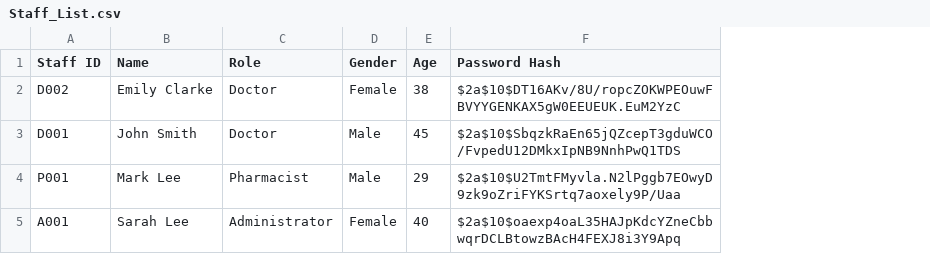
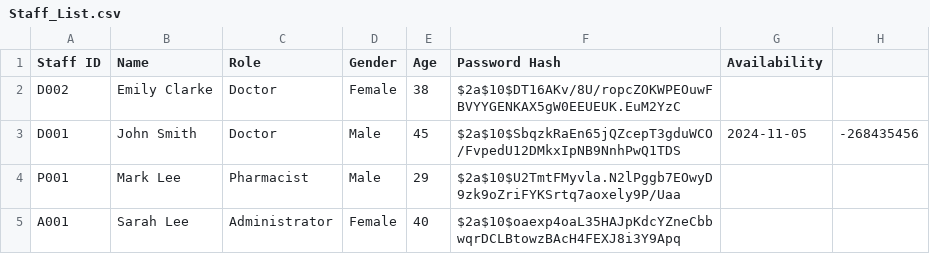
Before and after one commit to brandonleehs/SC2002-HMS, a CSV file: src/main/resources/Staff_List.csv, drawn as a sheet; the diff names each change by its address in the sheet, - before the commit and + after, or states it on an @@ line.

Commit message:
feat: add availability serialization

```diff
--- a/src/main/resources/Staff_List.csv
+++ b/src/main/resources/Staff_List.csv
+column G (Availability), row 3: 2024-11-05
+column H, row 3: -268435456
```
Also changed, not shown: src/main/resources/Appointment_List.csv, 5 other files.
